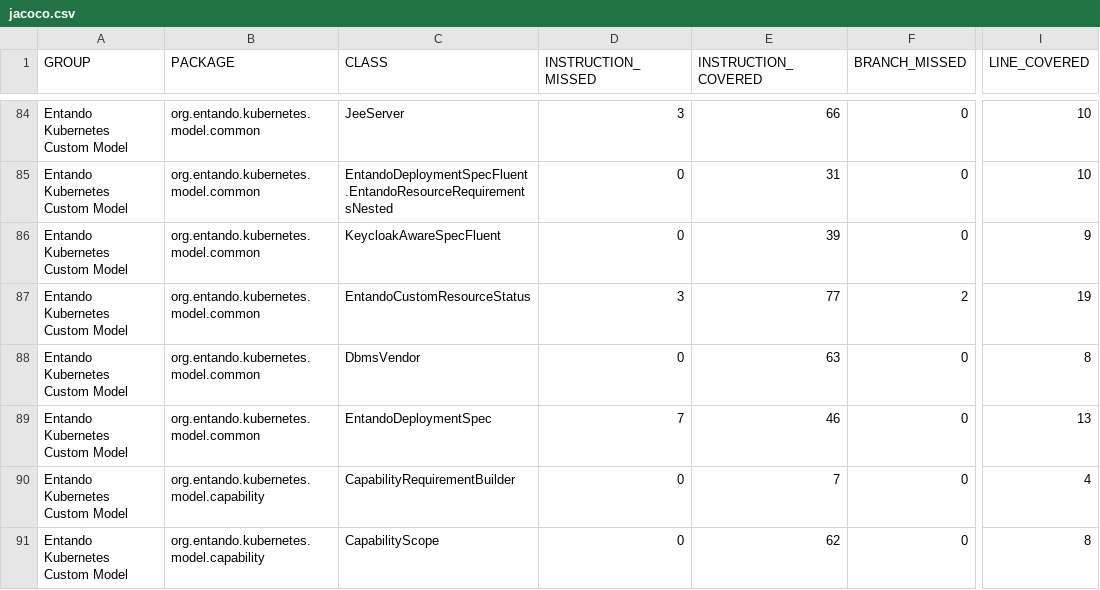
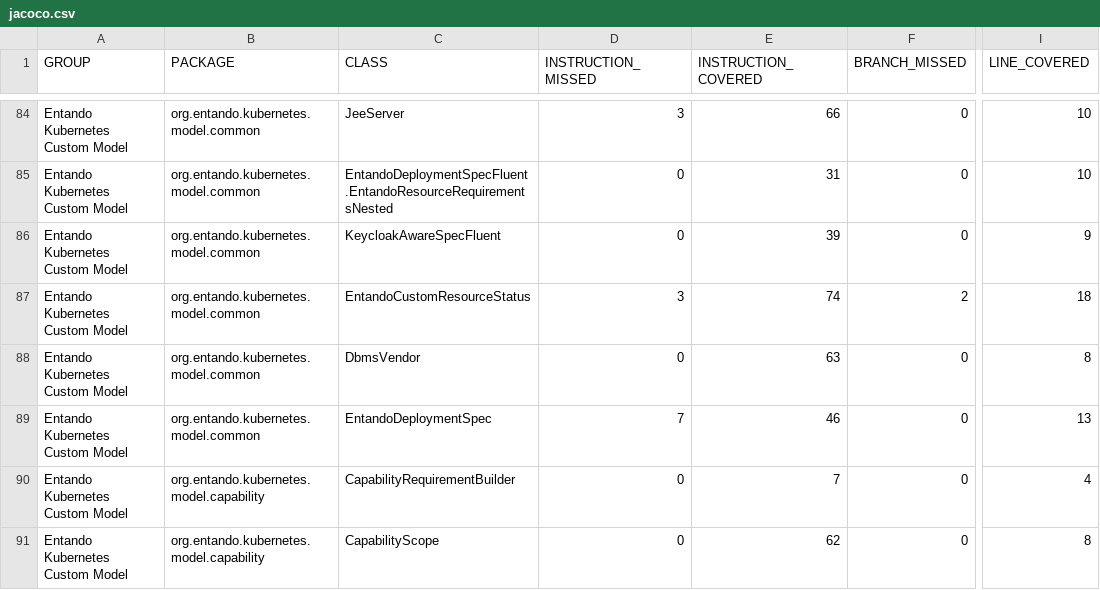
Before and after one commit to entando-k8s/devops-results-06-07-2021, a CSV file: entando-k8s-custom-model/PR-42/jacoco/jacoco.csv, drawn as a sheet; only a part is shown, gaps mark what is left out; the diff names each change by its address in the sheet, - before the commit and + after, or states it on an @@ line.

Commit message:
Publishing files for path entando-k8s-custom-model/PR-42

```diff
--- a/entando-k8s-custom-model/PR-42/jacoco/jacoco.csv
+++ b/entando-k8s-custom-model/PR-42/jacoco/jacoco.csv
-E87 (INSTRUCTION_COVERED): 77
+E87 (INSTRUCTION_COVERED): 74
-I87 (LINE_COVERED): 19
+I87 (LINE_COVERED): 18
```
Also changed, not shown: 21 other files.
